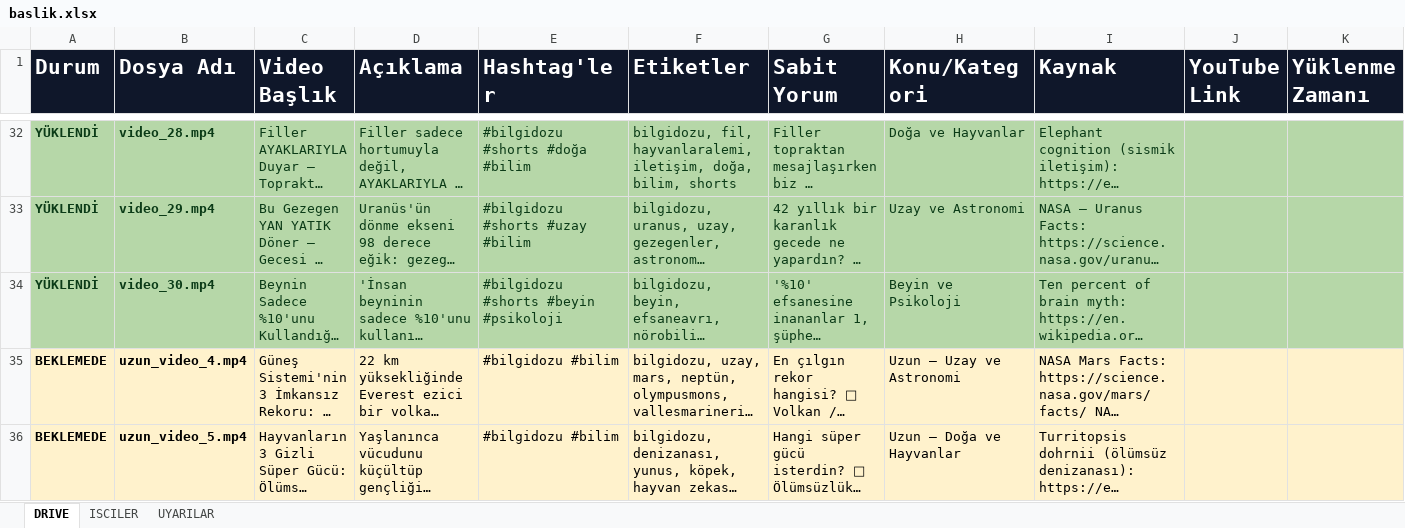
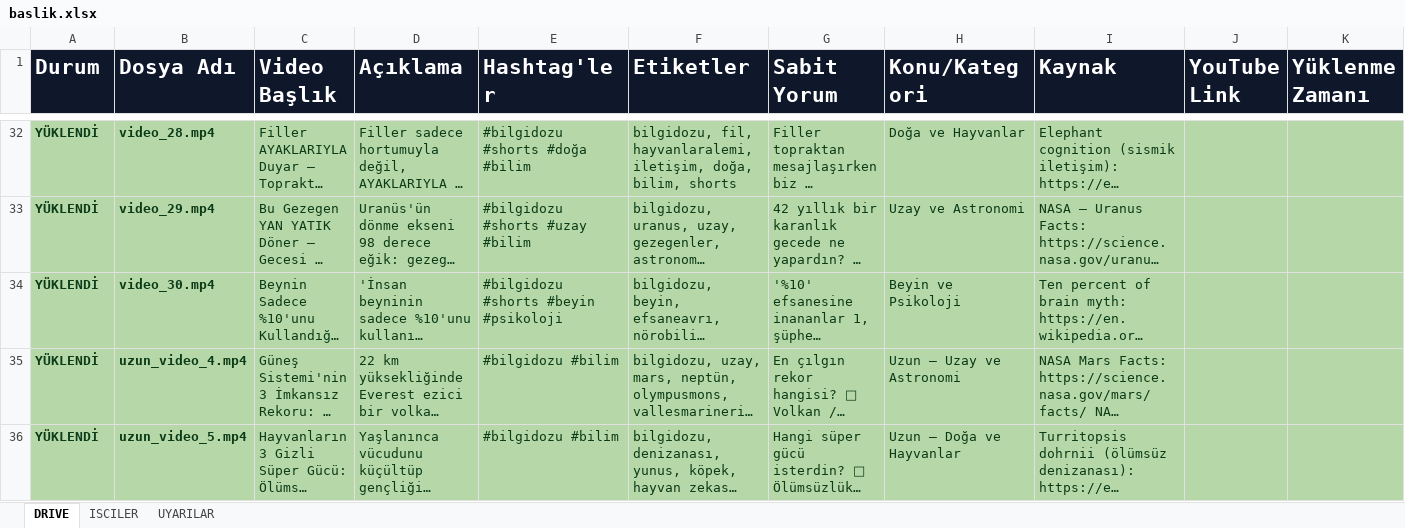
Before and after one commit to benngokhan/yt_auto_uploader, an Excel workbook: baslik.xlsx, sheet DRIVE, drawn as a sheet; only a part is shown, gaps mark what is left out; long unchanged cells end in …; values as stored, in another font and other column widths than the file's, no borders; the diff covers the shown part only; the diff names each change by its address in the sheet, - before the commit and + after, or states it on an @@ line.

```diff
--- a/baslik.xlsx (sheet DRIVE)
+++ b/baslik.xlsx (sheet DRIVE)
-A35:A36 (Durum): BEKLEMEDE
+A35:A36 (Durum): YÜKLENDİ
-A35:K36 fill: #FFF2CC
+A35:K36 fill: #B6D7A8
-A35:I36 text colour: black
+A35:I36 text colour: #0B3B17
```
Also changed, not shown: 65 added rows, 65 removed rows, 9 moved rows, 3 edited cells and cell formats elsewhere in this sheet, bilgidozu_yukleme_tablosu.xlsx, 4 other files.
